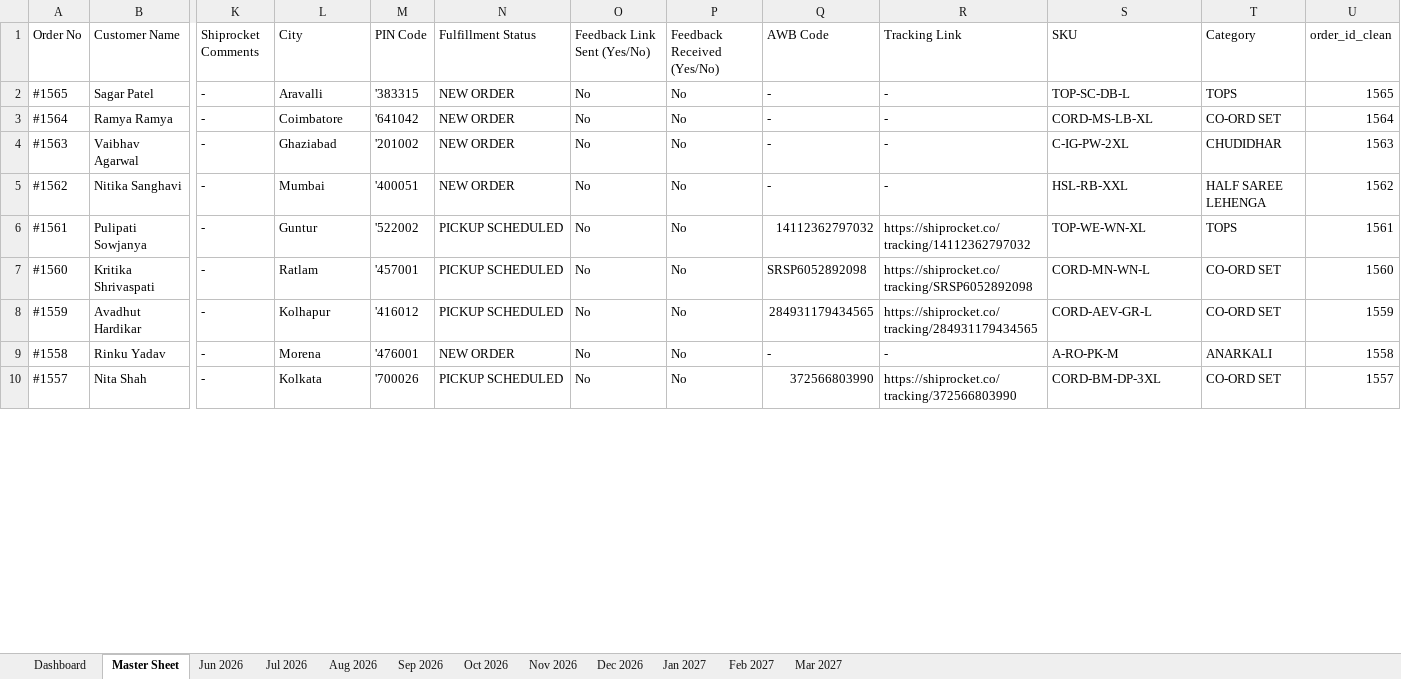
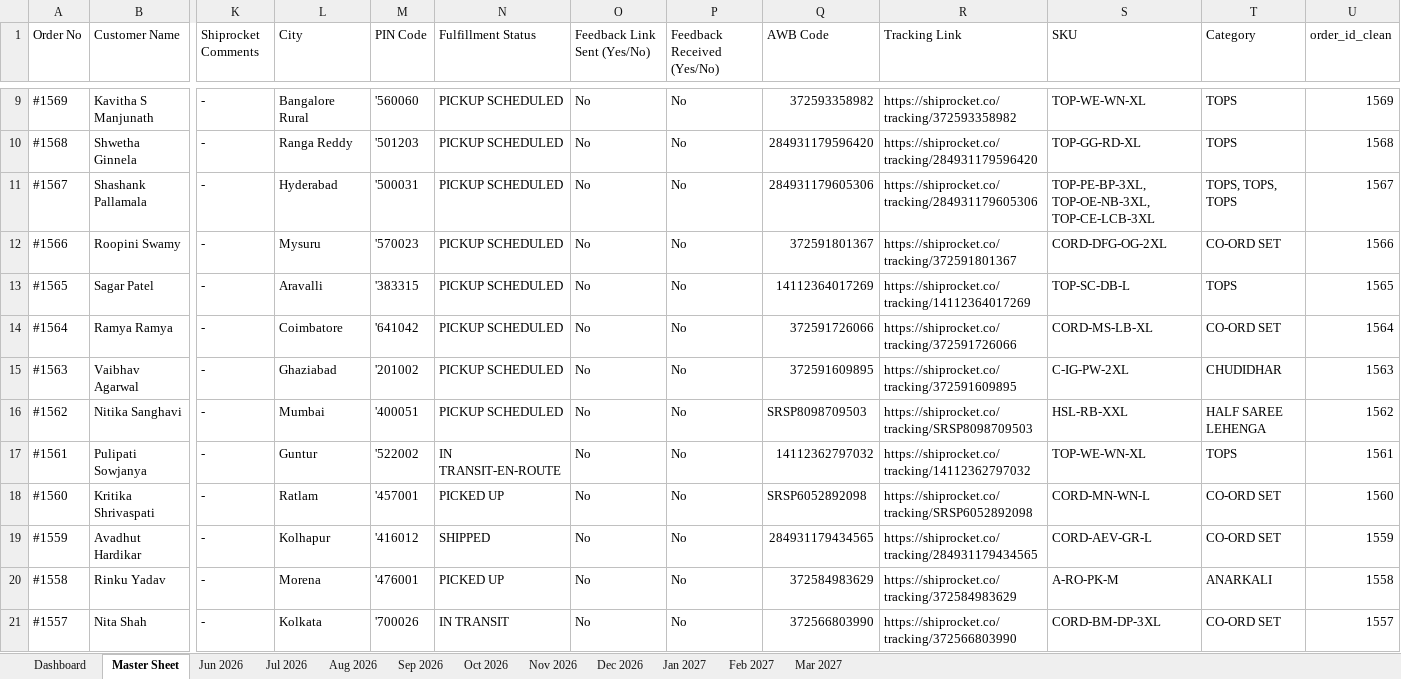
Before and after one commit to nrm-web/JANVI-AIKA-Website-Orders, an Excel workbook: Janvi_Consolidated_Orders_2026_2027.xlsx, sheet Master Sheet, drawn as a sheet; only a part is shown, gaps mark what is left out; values as stored, in another font and other column widths than the file's, no cell formats; addresses are those after the commit; rows hold the shown columns only; the diff covers the shown part only; the diff names each change by its address in the sheet, - before the commit and + after, or states it on an @@ line.

Commit message:
Auto-update consolidated order data and 4see Magic Dashboard Master file

```diff
--- a/Janvi_Consolidated_Orders_2026_2027.xlsx (sheet Master Sheet)
+++ b/Janvi_Consolidated_Orders_2026_2027.xlsx (sheet Master Sheet)
+row 9: #1569 | Kavitha S Manjunath | - | Bangalore Rural | '560060 | PICKUP SCHEDULED | No | No | 372593358982 | https://shiprocket.co/tracking/372593358982 | TOP-WE-WN-XL | TOPS | 1569
+row 10: #1568 | Shwetha Ginnela | - | Ranga Reddy | '501203 | PICKUP SCHEDULED | No | No | 284931179596420 | https://shiprocket.co/tracking/284931179596420 | TOP-GG-RD-XL | TOPS | 1568
+row 11: #1567 | Shashank Pallamala | - | Hyderabad | '500031 | PICKUP SCHEDULED | No | No | 284931179605306 | https://shiprocket.co/tracking/284931179605306 | TOP-PE-BP-3XL, TOP-OE-NB-3XL, TOP-CE-LCB-3XL | TOPS, TOPS, TOPS | 1567
+row 12: #1566 | Roopini Swamy | - | Mysuru | '570023 | PICKUP SCHEDULED | No | No | 372591801367 | https://shiprocket.co/tracking/372591801367 | CORD-DFG-OG-2XL | CO-ORD SET | 1566
-N13:N16 (Fulfillment Status): NEW ORDER
+N13:N16 (Fulfillment Status): PICKUP SCHEDULED
-Q13 (AWB Code): -
+Q13 (AWB Code): 14112364017269
-R13 (Tracking Link): -
+R13 (Tracking Link): https://shiprocket.co/tracking/14112364017269
-Q14 (AWB Code): -
+Q14 (AWB Code): 372591726066
-R14 (Tracking Link): -
+R14 (Tracking Link): https://shiprocket.co/tracking/372591726066
-Q15 (AWB Code): -
+Q15 (AWB Code): 372591609895
-R15 (Tracking Link): -
+R15 (Tracking Link): https://shiprocket.co/tracking/372591609895
-Q16 (AWB Code): -
+Q16 (AWB Code): SRSP8098709503
-R16 (Tracking Link): -
+R16 (Tracking Link): https://shiprocket.co/tracking/SRSP8098709503
-N17 (Fulfillment Status): PICKUP SCHEDULED
+N17 (Fulfillment Status): IN TRANSIT-EN-ROUTE
-N18 (Fulfillment Status): PICKUP SCHEDULED
+N18 (Fulfillment Status): PICKED UP
-N19 (Fulfillment Status): PICKUP SCHEDULED
+N19 (Fulfillment Status): SHIPPED
-N20 (Fulfillment Status): NEW ORDER
+N20 (Fulfillment Status): PICKED UP
-Q20 (AWB Code): -
+Q20 (AWB Code): 372584983629
-R20 (Tracking Link): -
+R20 (Tracking Link): https://shiprocket.co/tracking/372584983629
-N21 (Fulfillment Status): PICKUP SCHEDULED
+N21 (Fulfillment Status): IN TRANSIT
```
Also changed, not shown: 7 added rows and 66 edited cells elsewhere in this sheet, sheet Sep 2026, sheet Dashboard, sheet Aug 2026, cell formats, Janvi_4see_Magic_Dashboard_Master.xlsx, 1 other file.
